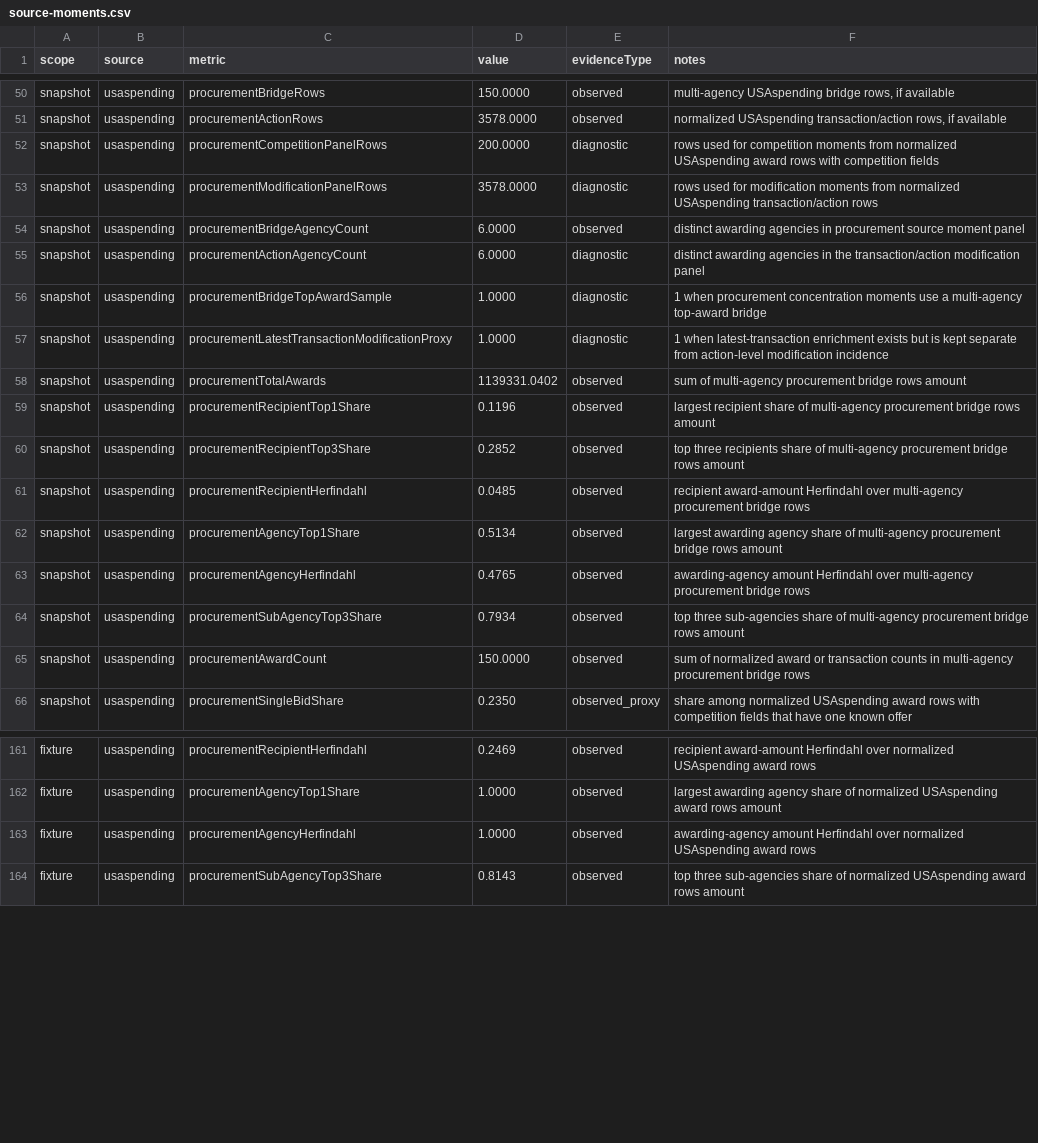
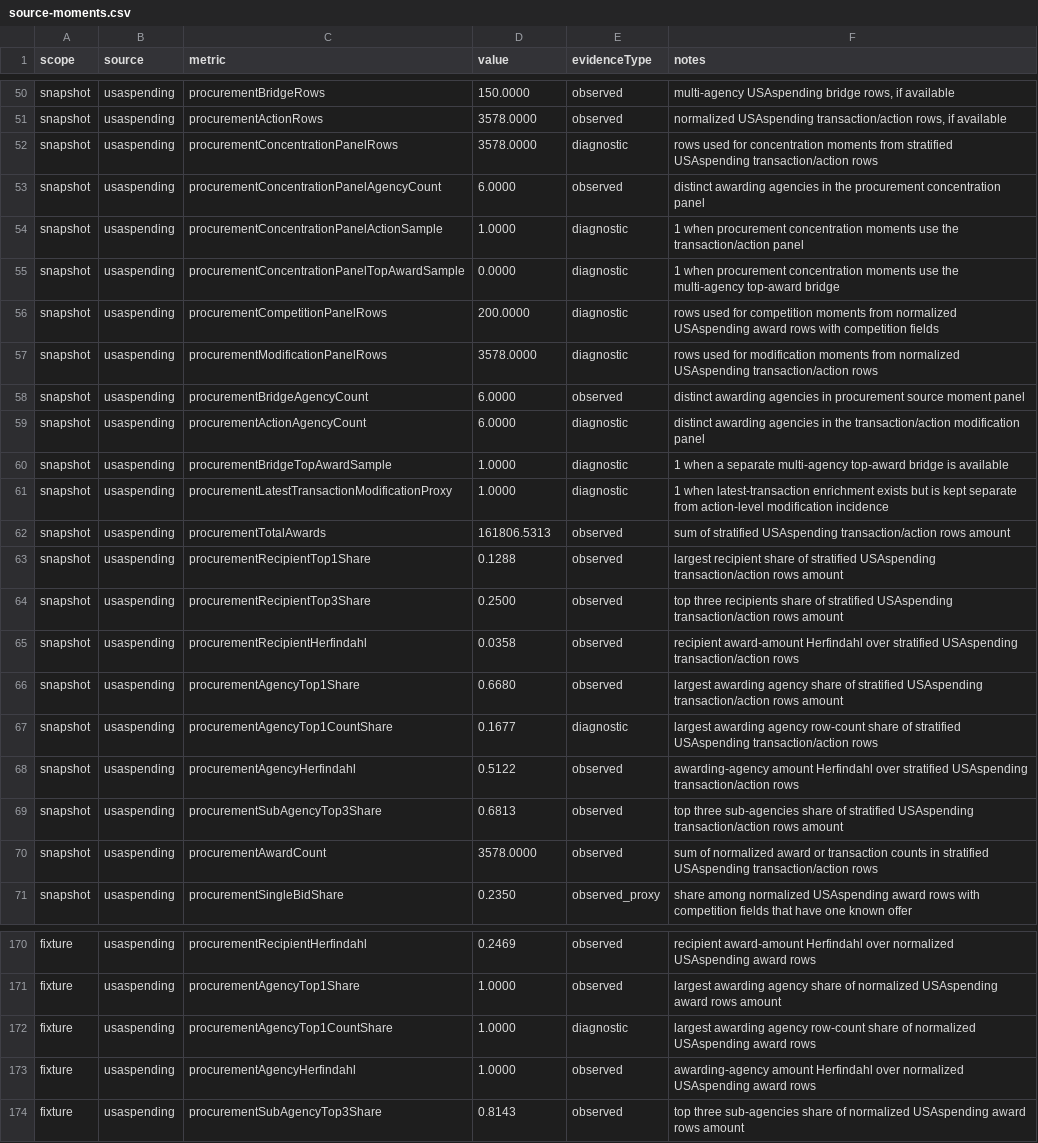
Before and after one commit to Jacoba1100254352/lobby-capture-simulator, a CSV file: reports/source-moments.csv, drawn as a sheet; only a part is shown, gaps mark what is left out; the diff covers the shown part only.

Commit message:
Refine procurement concentration source bridge

```diff
--- a/reports/source-moments.csv
+++ b/reports/source-moments.csv
@@ -51,2 +51,6 @@ snapshot,usaspending,procurementBridgeRows,150.0000,observed,"multi-agency USAsp
 snapshot,usaspending,procurementActionRows,3578.0000,observed,"normalized USAspending transaction/action rows, if available"
+snapshot,usaspending,procurementConcentrationPanelRows,3578.0000,diagnostic,rows used for concentration moments from stratified USAspending transaction/action rows
+snapshot,usaspending,procurementConcentrationPanelAgencyCount,6.0000,observed,distinct awarding agencies in the procurement concentration panel
+snapshot,usaspending,procurementConcentrationPanelActionSample,1.0000,diagnostic,1 when procurement concentration moments use the transaction/action panel
+snapshot,usaspending,procurementConcentrationPanelTopAwardSample,0.0000,diagnostic,1 when procurement concentration moments use the multi-agency top-award bridge
 snapshot,usaspending,procurementCompetitionPanelRows,200.0000,diagnostic,rows used for competition moments from normalized USAspending award rows with competition fields
@@ -55,12 +59,13 @@ snapshot,usaspending,procurementBridgeAgencyCount,6.0000,observed,distinct award
 snapshot,usaspending,procurementActionAgencyCount,6.0000,diagnostic,distinct awarding agencies in the transaction/action modification panel
-snapshot,usaspending,procurementBridgeTopAwardSample,1.0000,diagnostic,1 when procurement concentration moments use a multi-agency top-award bridge
+snapshot,usaspending,procurementBridgeTopAwardSample,1.0000,diagnostic,1 when a separate multi-agency top-award bridge is available
 snapshot,usaspending,procurementLatestTransactionModificationProxy,1.0000,diagnostic,1 when latest-transaction enrichment exists but is kept separate from action-level modification incidence
-snapshot,usaspending,procurementTotalAwards,1139331.0402,observed,sum of multi-agency procurement bridge rows amount
-snapshot,usaspending,procurementRecipientTop1Share,0.1196,observed,largest recipient share of multi-agency procurement bridge rows amount
-snapshot,usaspending,procurementRecipientTop3Share,0.2852,observed,top three recipients share of multi-agency procurement bridge rows amount
-snapshot,usaspending,procurementRecipientHerfindahl,0.0485,observed,recipient award-amount Herfindahl over multi-agency procurement bridge rows
-snapshot,usaspending,procurementAgencyTop1Share,0.5134,observed,largest awarding agency share of multi-agency procurement bridge rows amount
-snapshot,usaspending,procurementAgencyHerfindahl,0.4765,observed,awarding-agency amount Herfindahl over multi-agency procurement bridge rows
-snapshot,usaspending,procurementSubAgencyTop3Share,0.7934,observed,top three sub-agencies share of multi-agency procurement bridge rows amount
-snapshot,usaspending,procurementAwardCount,150.0000,observed,sum of normalized award or transaction counts in multi-agency procurement bridge rows
+snapshot,usaspending,procurementTotalAwards,161806.5313,observed,sum of stratified USAspending transaction/action rows amount
+snapshot,usaspending,procurementRecipientTop1Share,0.1288,observed,largest recipient share of stratified USAspending transaction/action rows amount
+snapshot,usaspending,procurementRecipientTop3Share,0.2500,observed,top three recipients share of stratified USAspending transaction/action rows amount
+snapshot,usaspending,procurementRecipientHerfindahl,0.0358,observed,recipient award-amount Herfindahl over stratified USAspending transaction/action rows
+snapshot,usaspending,procurementAgencyTop1Share,0.6680,observed,largest awarding agency share of stratified USAspending transaction/action rows amount
+snapshot,usaspending,procurementAgencyTop1CountShare,0.1677,diagnostic,largest awarding agency row-count share of stratified USAspending transaction/action rows
+snapshot,usaspending,procurementAgencyHerfindahl,0.5122,observed,awarding-agency amount Herfindahl over stratified USAspending transaction/action rows
+snapshot,usaspending,procurementSubAgencyTop3Share,0.6813,observed,top three sub-agencies share of stratified USAspending transaction/action rows amount
+snapshot,usaspending,procurementAwardCount,3578.0000,observed,sum of normalized award or transaction counts in stratified USAspending transaction/action rows
 snapshot,usaspending,procurementSingleBidShare,0.2350,observed_proxy,share among normalized USAspending award rows with competition fields that have one known offer
@@ -162,2 +171,3 @@ fixture,usaspending,procurementRecipientHerfindahl,0.2469,observed,recipient awa
 fixture,usaspending,procurementAgencyTop1Share,1.0000,observed,largest awarding agency share of normalized USAspending award rows amount
+fixture,usaspending,procurementAgencyTop1CountShare,1.0000,diagnostic,largest awarding agency row-count share of normalized USAspending award rows
 fixture,usaspending,procurementAgencyHerfindahl,1.0000,observed,awarding-agency amount Herfindahl over normalized USAspending award rows
```
Also changed, not shown: 4 added rows and 1 edited cell elsewhere in this file, reports/calibration-queue.csv, reports/claim-boundary-audit.csv, 30 other files.
